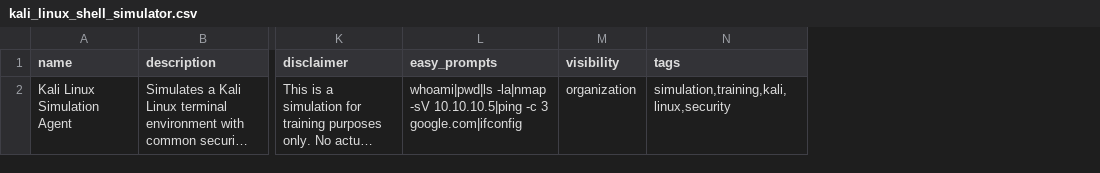
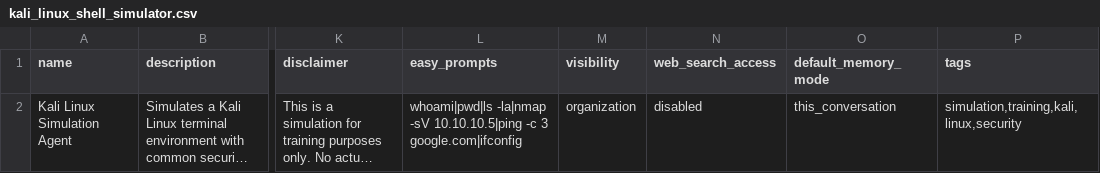
Before and after one commit to GT-Edge-AI/GT-AI-OS, a CSV file: agent-templates/kali_linux_shell_simulator.csv, drawn as a sheet; only a part is shown, gaps mark what is left out; long unchanged cells end in …; the diff names each change by its address in the sheet, - before the commit and + after, or states it on an @@ line.

```diff
--- a/agent-templates/kali_linux_shell_simulator.csv
+++ b/agent-templates/kali_linux_shell_simulator.csv
+column N (web_search_access), row 2: disabled
+column O (default_memory_mode), row 2: this_conversation
```
Also changed, not shown: agent-templates/internet-search-agent.csv, agent-templates/nemotron-agent.csv, 5 other files.
